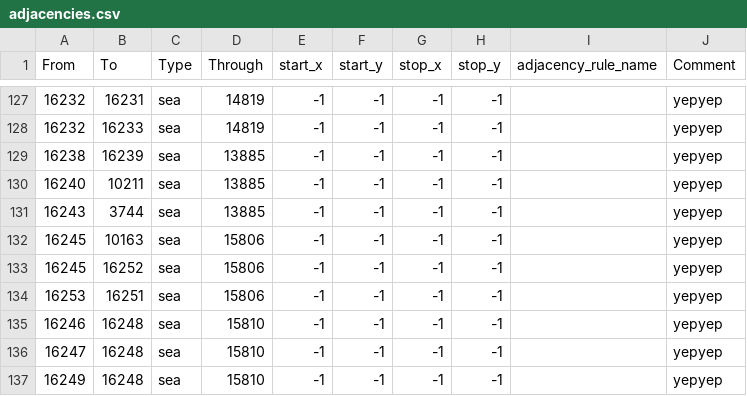
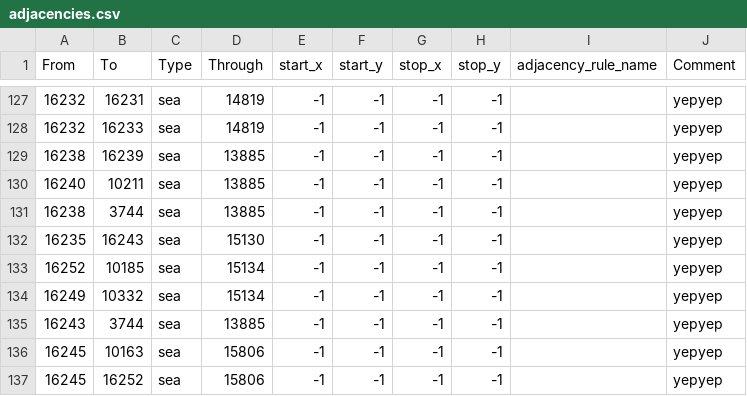
Before and after one commit to Rekordny/Project_IRIS, a CSV file: map/adjacencies.csv, drawn as a sheet; only a part is shown, gaps mark what is left out; the shorter side is filled out with more unchanged rows; the diff names each change by its address in the sheet, - before the commit and + after, or states it on an @@ line.

```diff
--- a/map/adjacencies.csv
+++ b/map/adjacencies.csv
+row 131: 16238 | 3744 | sea | 13885 | -1 | -1 | -1 | -1 |  | yepyep
+row 132: 16235 | 16243 | sea | 15130 | -1 | -1 | -1 | -1 |  | yepyep
+row 133: 16252 | 10185 | sea | 15134 | -1 | -1 | -1 | -1 |  | yepyep
+row 134: 16249 | 10332 | sea | 15134 | -1 | -1 | -1 | -1 |  | yepyep
```
Also changed, not shown: 13 other files.
